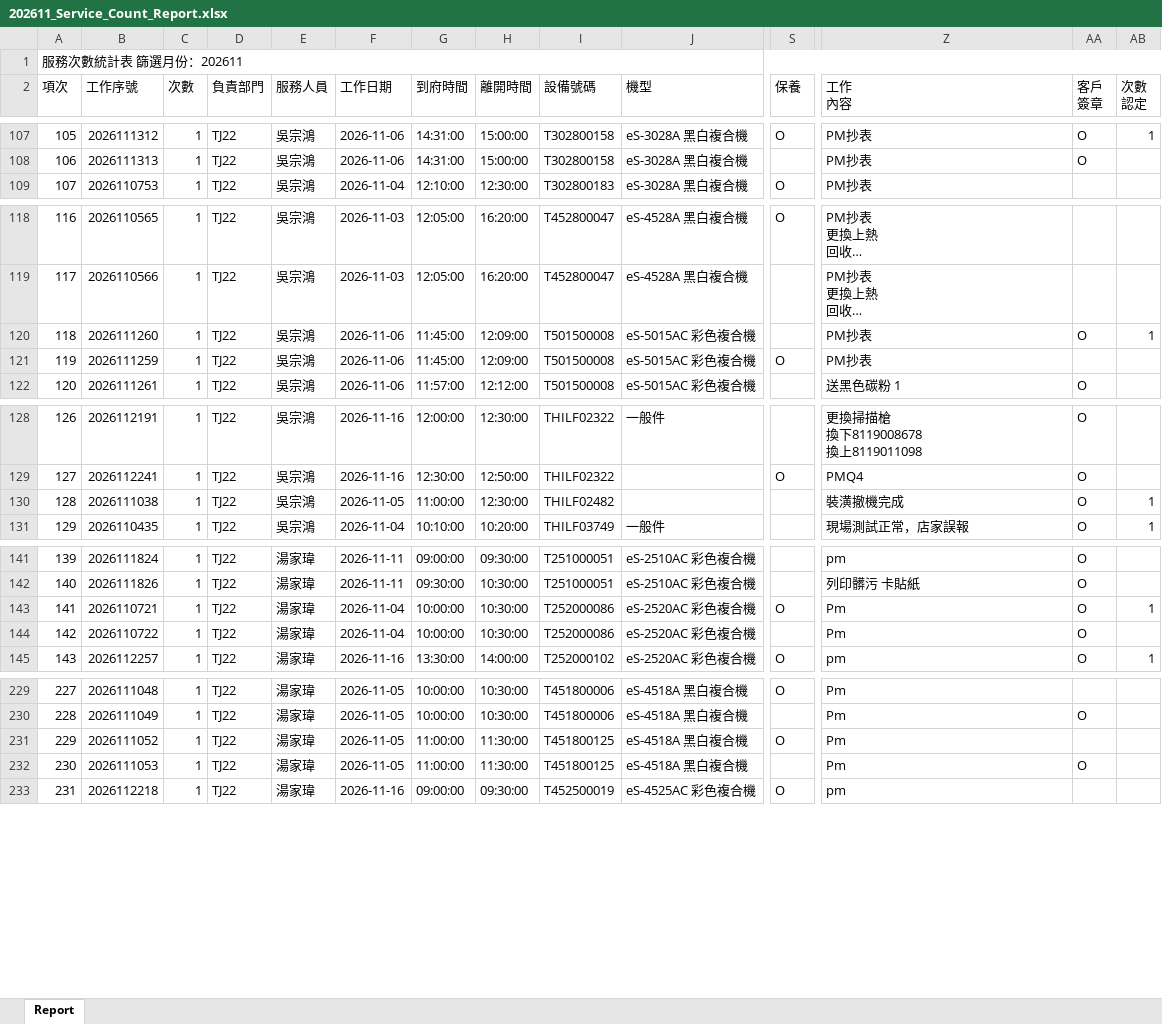
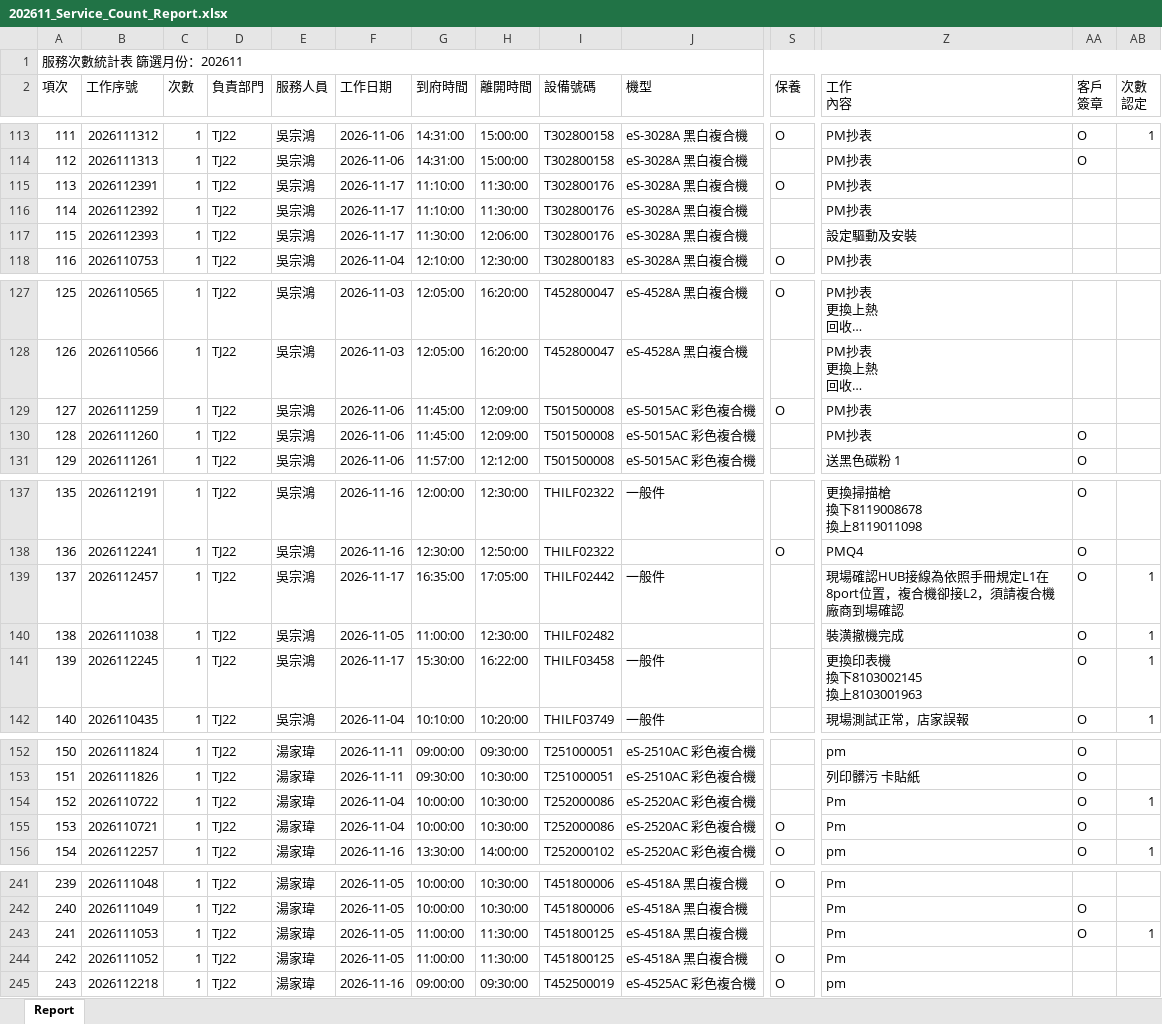
Before and after one commit to Yang-0419-di/FW_2, an Excel workbook: IM/202611_Service_Count_Report.xlsx, sheet Report, drawn as a sheet; only a part is shown, gaps mark what is left out; long unchanged cells end in …; values as stored, in another font and other column widths than the file's, no cell formats; removed rows and columns are numbered as before the commit, all else as after; rows hold the shown columns only; ↵ is a line break in a cell; the diff covers the shown part only; the diff names each change by its address in the sheet, - before the commit and + after, or states it on an @@ line.

```diff
--- a/IM/202611_Service_Count_Report.xlsx (sheet Report)
+++ b/IM/202611_Service_Count_Report.xlsx (sheet Report)
@@ column A (項次) renumbered between rows 8 and 290 @@
+row 115: 113 | 2026112391 | 1 | TJ22 | 吳宗鴻 | 2026-11-17 | 11:10:00 | 11:30:00 | T302800176 | eS-3028A 黑白複合機 | O | PM抄表
+row 116: 114 | 2026112392 | 1 | TJ22 | 吳宗鴻 | 2026-11-17 | 11:10:00 | 11:30:00 | T302800176 | eS-3028A 黑白複合機 |  | PM抄表
+row 117: 115 | 2026112393 | 1 | TJ22 | 吳宗鴻 | 2026-11-17 | 11:30:00 | 12:06:00 | T302800176 | eS-3028A 黑白複合機 |  | 設定驅動及安裝
-row 120: 118 | 2026111260 | 1 | TJ22 | 吳宗鴻 | 2026-11-06 | 11:45:00 | 12:09:00 | T501500008 | eS-5015AC 彩色複合機 |  | PM抄表 | O | 1
+row 130: 128 | 2026111260 | 1 | TJ22 | 吳宗鴻 | 2026-11-06 | 11:45:00 | 12:09:00 | T501500008 | eS-5015AC 彩色複合機 |  | PM抄表 | O
+row 139: 137 | 2026112457 | 1 | TJ22 | 吳宗鴻 | 2026-11-17 | 16:35:00 | 17:05:00 | THILF02442 | 一般件 |  | 現場確認HUB接線為依照手冊規定L1在8port位置，複合機卻接L2，須請複合機廠商到場確認 | O | 1
+row 141: 139 | 2026112245 | 1 | TJ22 | 吳宗鴻 | 2026-11-17 | 15:30:00 | 16:22:00 | THILF03458 | 一般件 |  | 更換印表機 ↵ 換下8103002145 ↵ 換上8103001963 | O | 1
+row 154: 152 | 2026110722 | 1 | TJ22 | 湯家瑋 | 2026-11-04 | 10:00:00 | 10:30:00 | T252000086 | eS-2520AC 彩色複合機 |  | Pm | O | 1
-AB155 (次數 認定): 1
+AB155 (次數 認定): (empty)
-row 144: 142 | 2026110722 | 1 | TJ22 | 湯家瑋 | 2026-11-04 | 10:00:00 | 10:30:00 | T252000086 | eS-2520AC 彩色複合機 |  | Pm | O
+row 243: 241 | 2026111053 | 1 | TJ22 | 湯家瑋 | 2026-11-05 | 11:00:00 | 11:30:00 | T451800125 | eS-4518A 黑白複合機 |  | Pm | O | 1
-row 232: 230 | 2026111053 | 1 | TJ22 | 湯家瑋 | 2026-11-05 | 11:00:00 | 11:30:00 | T451800125 | eS-4518A 黑白複合機 |  | Pm | O
```
Also changed, not shown: 20 added rows, 4 removed rows, 1 moved row and 24 edited cells elsewhere in this sheet, cell formats, IM/202611_HL_Maintain_Report.xlsx, MFP/MFP.xlsx, 5 other files.
